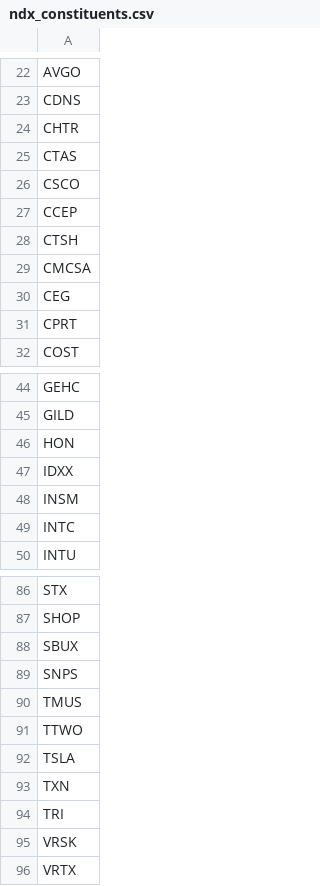
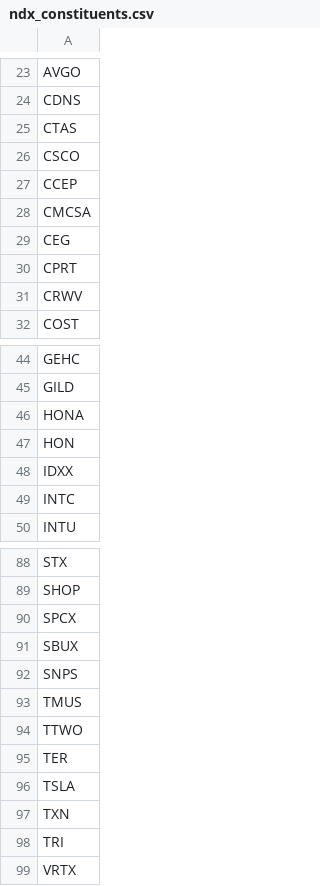
Before and after one commit to Vambrocop/valpha-lab, a CSV file: market-analysis/data/ndx_constituents.csv, drawn as a sheet; only a part is shown, gaps mark what is left out; the diff covers the shown part only.

```diff
--- a/market-analysis/data/ndx_constituents.csv
+++ b/market-analysis/data/ndx_constituents.csv
@@ -23,3 +24,2 @@ AVGO
 CDNS
-CHTR
 CTAS
@@ -27,3 +27,2 @@ CSCO
 CCEP
-CTSH
 CMCSA
@@ -31,2 +30,3 @@ CEG
 CPRT
+CRWV
 COST
@@ -45,5 +45,5 @@ GEHC
 GILD
+HONA
 HON
 IDXX
-INSM
 INTC
@@ -87,2 +89,3 @@ STX
 SHOP
+SPCX
 SBUX
@@ -91,2 +94,3 @@ TMUS
 TTWO
+TER
 TSLA
@@ -94,3 +98,2 @@ TXN
 TRI
-VRSK
 VRTX
```
Also changed, not shown: 3 added rows and 1 removed row elsewhere in this file, 3 other files.
